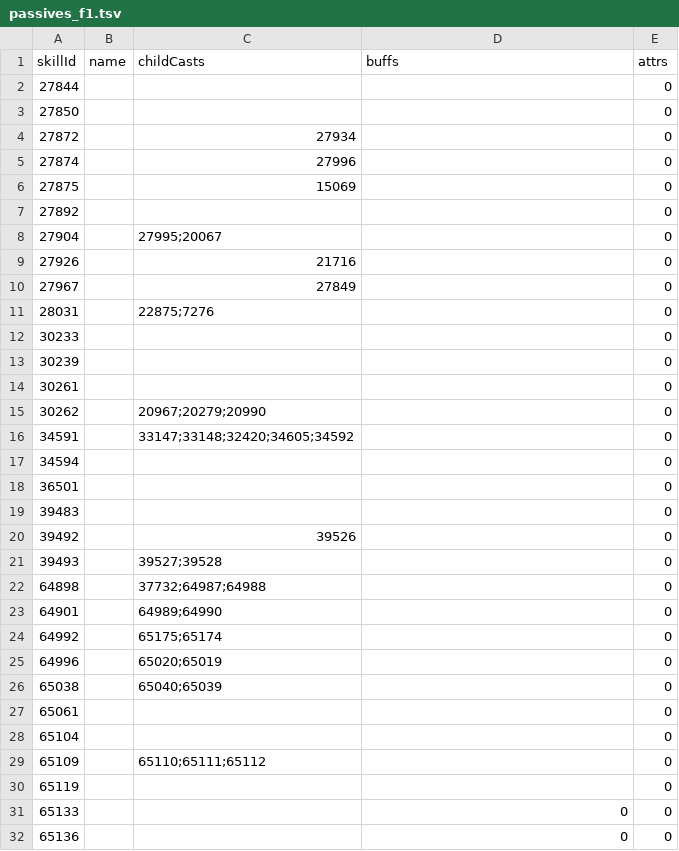
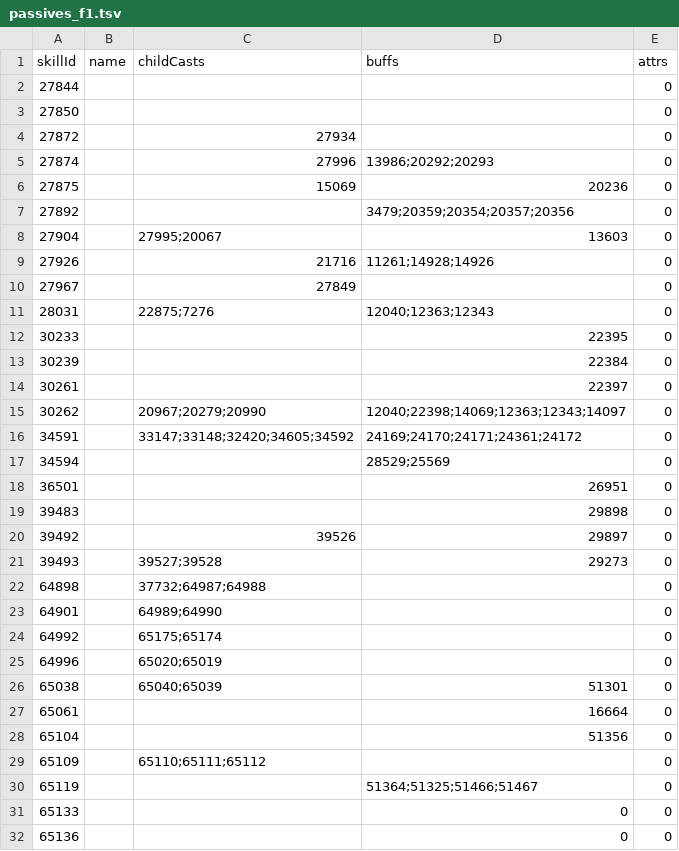
Before and after one commit to 853493541/reborn, a TSV file: ability_picker/data/passives_f1.tsv, drawn as a sheet; only a part is shown; the diff covers the shown part only.

Commit message:
Ability: deepen passive extraction (AddBuff/DelBuff ids; 61 buffs)

```diff
--- a/ability_picker/data/passives_f1.tsv
+++ b/ability_picker/data/passives_f1.tsv
@@ -4,19 +4,19 @@ skillId	name	childCasts	buffs	attrs
 27872		27934		0
-27874		27996		0
-27875		15069		0
-27892				0
-27904		27995;20067		0
-27926		21716		0
+27874		27996	13986;20292;20293	0
+27875		15069	20236	0
+27892			3479;20359;20354;20357;20356	0
+27904		27995;20067	13603	0
+27926		21716	11261;14928;14926	0
 27967		27849		0
-28031		22875;7276		0
-30233				0
-30239				0
-30261				0
-30262		20967;20279;20990		0
-34591		33147;33148;32420;34605;34592		0
-34594				0
-36501				0
-39483				0
-39492		39526		0
-39493		39527;39528		0
+28031		22875;7276	12040;12363;12343	0
+30233			22395	0
+30239			22384	0
+30261			22397	0
+30262		20967;20279;20990	12040;22398;14069;12363;12343;14097	0
+34591		33147;33148;32420;34605;34592	24169;24170;24171;24361;24172	0
+34594			28529;25569	0
+36501			26951	0
+39483			29898	0
+39492		39526	29897	0
+39493		39527;39528	29273	0
 64898		37732;64987;64988		0
@@ -25,7 +25,7 @@ skillId	name	childCasts	buffs	attrs
 64996		65020;65019		0
-65038		65040;65039		0
-65061				0
-65104				0
+65038		65040;65039	51301	0
+65061			16664	0
+65104			51356	0
 65109		65110;65111;65112		0
-65119				0
+65119			51364;51325;51466;51467	0
 65133			0	0
```
Also changed, not shown: 3 edited cells elsewhere in this file, 3 other files.
